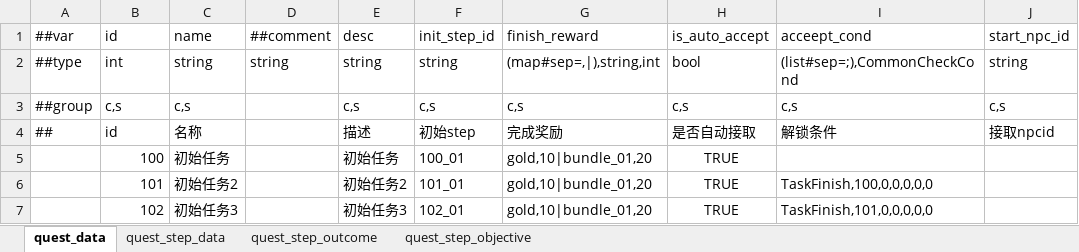
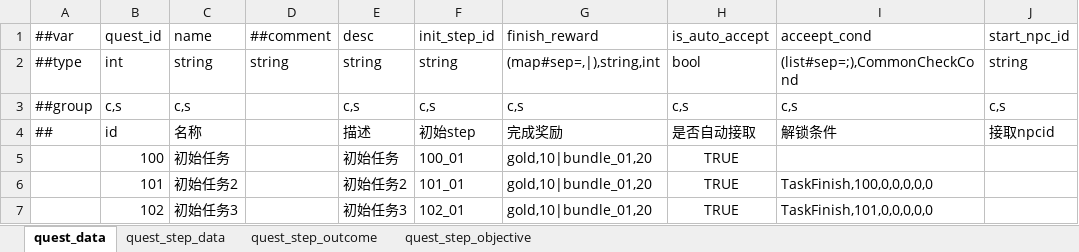
Before and after one commit to nmbswls/FkSucProj, an Excel workbook: Config/Datas/quests.xlsx, sheet quest_data, drawn as a sheet; values as stored, in another font and other column widths than the file's, no borders; the diff names each change by its address in the sheet, - before the commit and + after, or states it on an @@ line.

```diff
--- a/Config/Datas/quests.xlsx (sheet quest_data)
+++ b/Config/Datas/quests.xlsx (sheet quest_data)
-B1: id
+B1: quest_id
```
Also changed, not shown: sheet quest_step_objective, sheet quest_step_outcome, sheet quest_step_data, Config/Datas/quest_define.xlsx, Config/Datas/unit_npc.xlsx, 41 other files.
